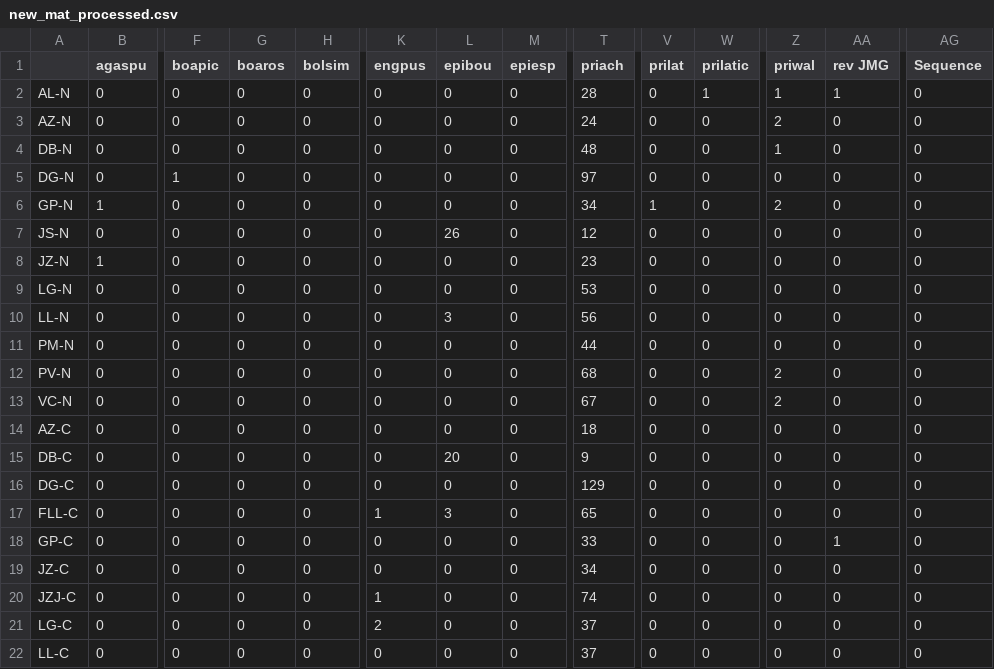
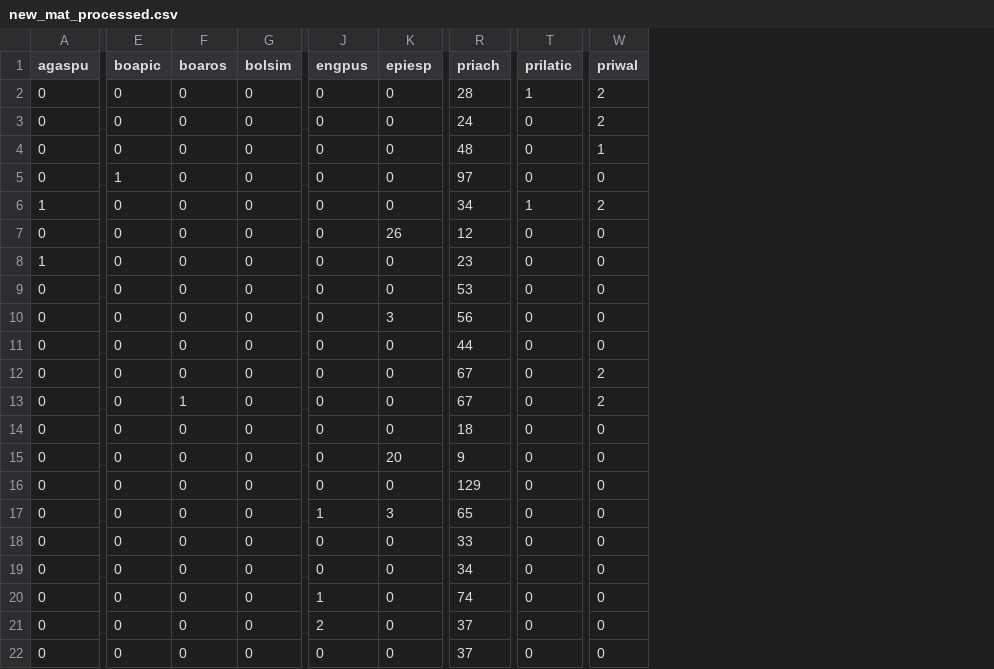
Before and after one commit to sholdenjones/cacao_ranas, a CSV file: data/processed_data/new_mat_processed.csv, drawn as a sheet; only a part is shown, gaps mark what is left out; removed rows and columns are numbered as before the commit, all else as after; the diff covers the shown part only; the diff names each change by its address in the sheet, - before the commit and + after, or states it on an @@ line.

```diff
--- a/data/processed_data/new_mat_processed.csv
+++ b/data/processed_data/new_mat_processed.csv
-column A, rows 2-22: AL-N | AZ-N | DB-N | DG-N | GP-N | JS-N | JZ-N | LG-N | LL-N | PM-N | PV-N | VC-N | AZ-C | DB-C | DG-C | FLL-C | GP-C | JZ-C | JZJ-C | LG-C | LL-C
-column L (epibou), rows 2-22: 0 | 0 | 0 | 0 | 0 | 26 | 0 | 0 | 3 | 0 | 0 | 0 | 0 | 20 | 0 | 3 | 0 | 0 | 0 | 0 | 0
-column V (prilat), rows 2-22: 0 | 0 | 0 | 0 | 1 | 0 | 0 | 0 | 0 | 0 | 0 | 0 | 0 | 0 | 0 | 0 | 0 | 0 | 0 | 0 | 0
-column AA (rev JMG), rows 2-22: 1 | 0 | 0 | 0 | 0 | 0 | 0 | 0 | 0 | 0 | 0 | 0 | 0 | 0 | 0 | 0 | 1 | 0 | 0 | 0 | 0
-column AG (Sequence), rows 2-22: all 0
-W2 (priwal): 1
+W2 (priwal): 2
-T6 (prilatic): 0
+T6 (prilatic): 1
-K7 (epiesp): 0
+K7 (epiesp): 26
-K10 (epiesp): 0
+K10 (epiesp): 3
-R12 (priach): 68
+R12 (priach): 67
-F13 (boaros): 0
+F13 (boaros): 1
-K15 (epiesp): 0
+K15 (epiesp): 20
-K17 (epiesp): 0
+K17 (epiesp): 3
```
Also changed, not shown: 15 edited cells elsewhere in this file, data/processed_data/environmental_processed.csv, data/processed_data/local_by_trans_processed.csv, 23 other files.
